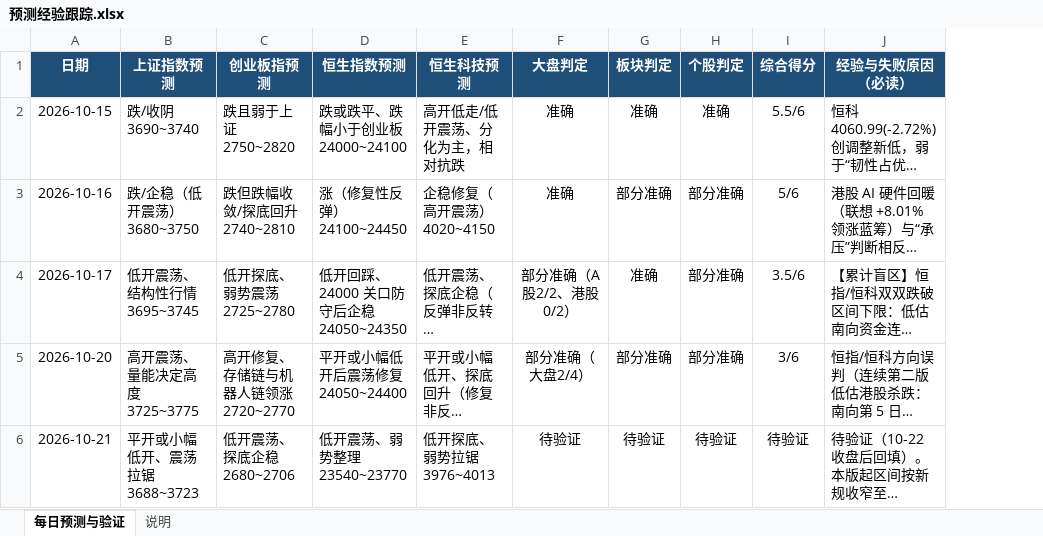
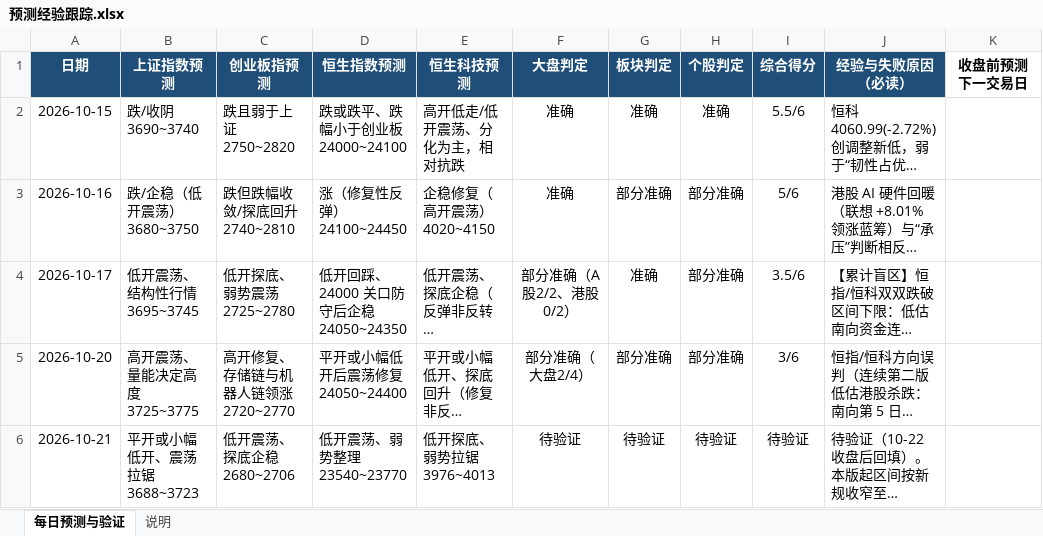
Before and after one commit to feifeiwang/stock-daily-report, an Excel workbook: 预测经验跟踪.xlsx, sheet 每日预测与验证, drawn as a sheet; only a part is shown; long unchanged cells end in …; values as stored, in another font and other column widths than the file's, no borders; the diff covers the shown part only; the diff names each change by its address in the sheet, - before the commit and + after, or states it on an @@ line.

Commit message:
预测: 收盘前预测下一交易日 2026-10-27 (经验跟踪)

```diff
--- a/预测经验跟踪.xlsx (sheet 每日预测与验证)
+++ b/预测经验跟踪.xlsx (sheet 每日预测与验证)
+column K (收盘前预测下一交易日), empty
```
Also changed, not shown: 1 added row elsewhere in this sheet.
